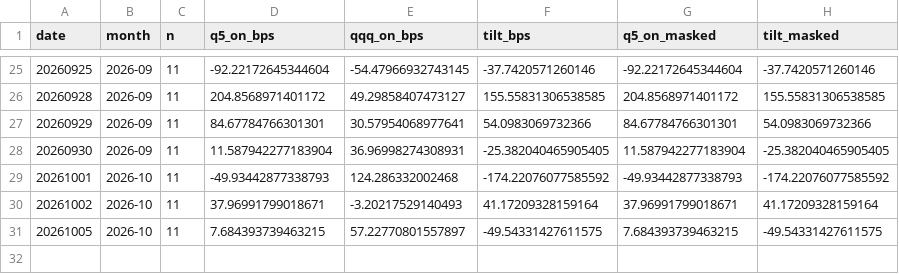
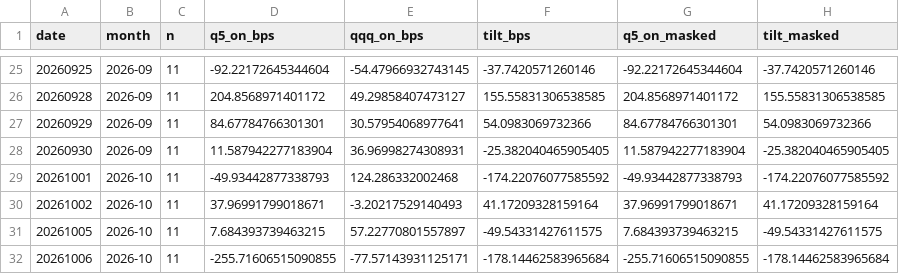
Before and after one commit to BDR-Pro/qqq-microstructure, a CSV file: reports/xsec_paper_daily.csv, drawn as a sheet; only a part is shown, gaps mark what is left out.

```diff
--- a/reports/xsec_paper_daily.csv
+++ b/reports/xsec_paper_daily.csv
@@ -31 +31,2 @@ date,month,n,q5_on_bps,qqq_on_bps,tilt_bps,q5_on_masked,tilt_masked
 20261005,2026-10,11,7.684393739463215,57.22770801557897,-49.54331427611575,7.684393739463215,-49.54331427611575
+20261006,2026-10,11,-255.71606515090855,-77.57143931125171,-178.14462583965684,-255.71606515090855,-178.14462583965684
```
